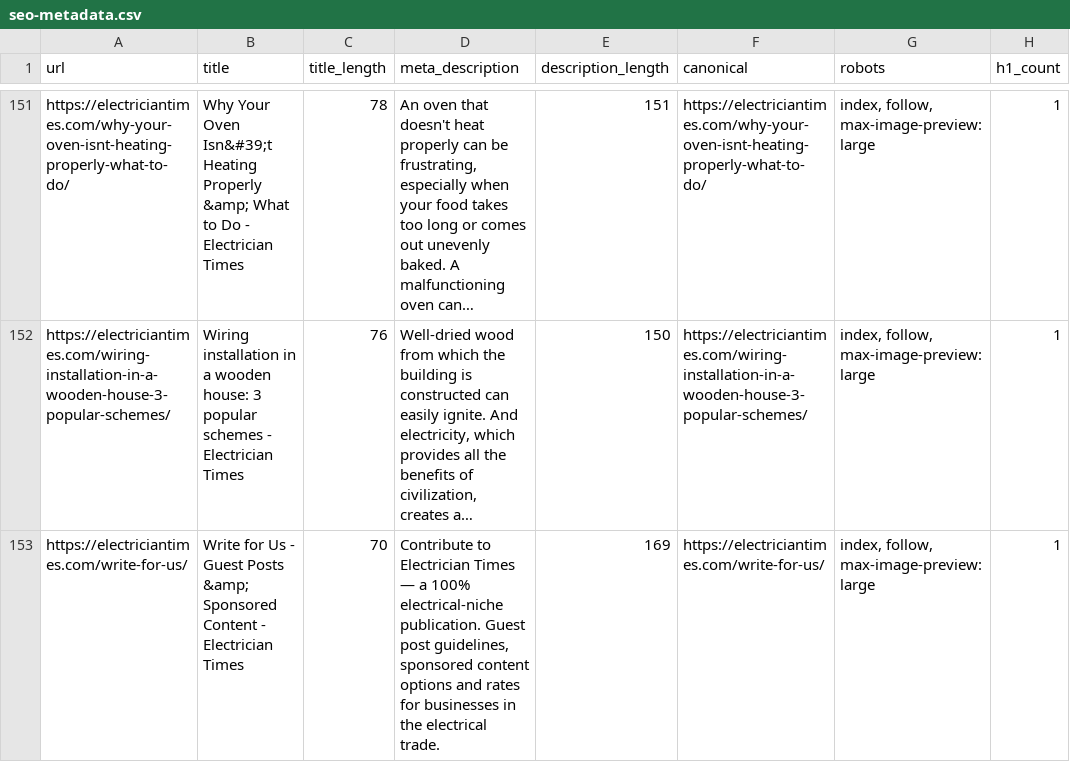
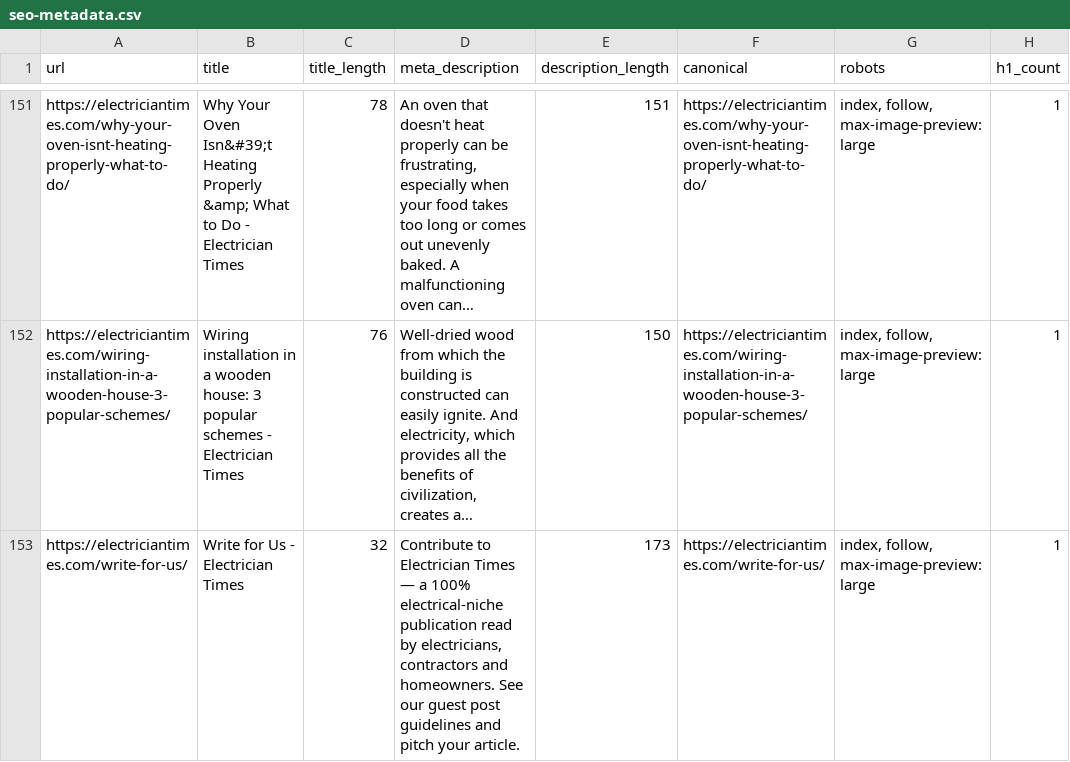
Before and after one commit to iamzeeshaikh/electrician-times, a CSV file: reports/seo-metadata.csv, drawn as a sheet; only a part is shown, gaps mark what is left out.

```diff
--- a/reports/seo-metadata.csv
+++ b/reports/seo-metadata.csv
@@ -152,2 +152,2 @@ url,title,title_length,meta_description,description_length,canonical,robots,h1_c
 "https://electriciantimes.com/wiring-installation-in-a-wooden-house-3-popular-schemes/","Wiring installation in a wooden house: 3 popular schemes - Electrician Times","76","Well-dried wood from which the building is constructed can easily ignite. And electricity, which provides all the benefits of civilization, creates a…","150","https://electriciantimes.com/wiring-installation-in-a-wooden-house-3-popular-schemes/","index, follow, max-image-preview:large","1"
-"https://electriciantimes.com/write-for-us/","Write for Us - Guest Posts &amp; Sponsored Content - Electrician Times","70","Contribute to Electrician Times — a 100% electrical-niche publication. Guest post guidelines, sponsored content options and rates for businesses in the electrical trade.","169","https://electriciantimes.com/write-for-us/","index, follow, max-image-preview:large","1"
+"https://electriciantimes.com/write-for-us/","Write for Us - Electrician Times","32","Contribute to Electrician Times — a 100% electrical-niche publication read by electricians, contractors and homeowners. See our guest post guidelines and pitch your article.","173","https://electriciantimes.com/write-for-us/","index, follow, max-image-preview:large","1"
```
Also changed, not shown: 2 other files.
